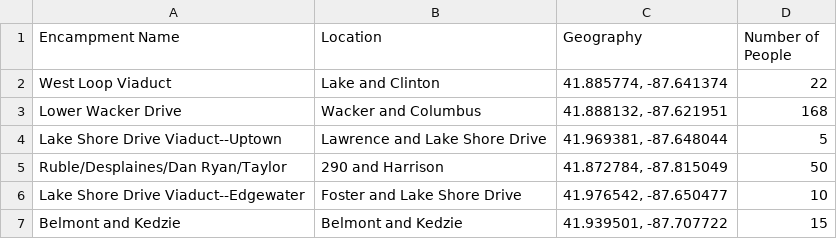
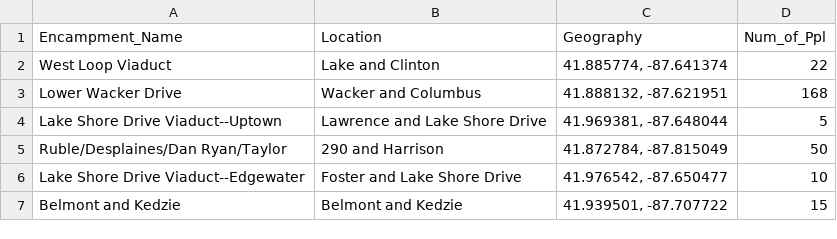
Before and after one commit to eshultgren/Housing-and-Migrants-Chicago, a CSV file: encampment data.csv, drawn as a sheet.

Commit message:
variable name edit

```diff
--- a/encampment data.csv
+++ b/encampment data.csv
@@ -1,2 +1,2 @@
-Encampment Name,Location,Geography,Number of People
+Encampment_Name,Location,Geography,Num_of_Ppl
 West Loop Viaduct,Lake and Clinton,"41.885774, -87.641374",22
```
